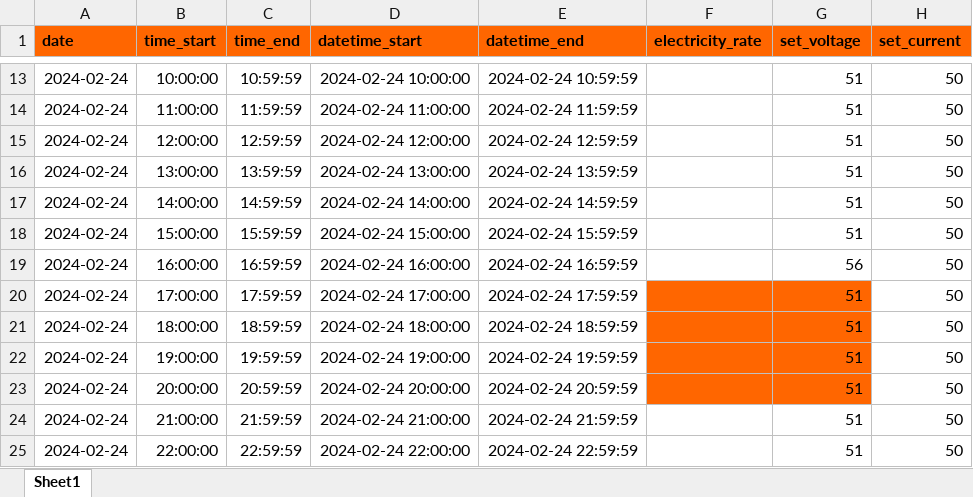
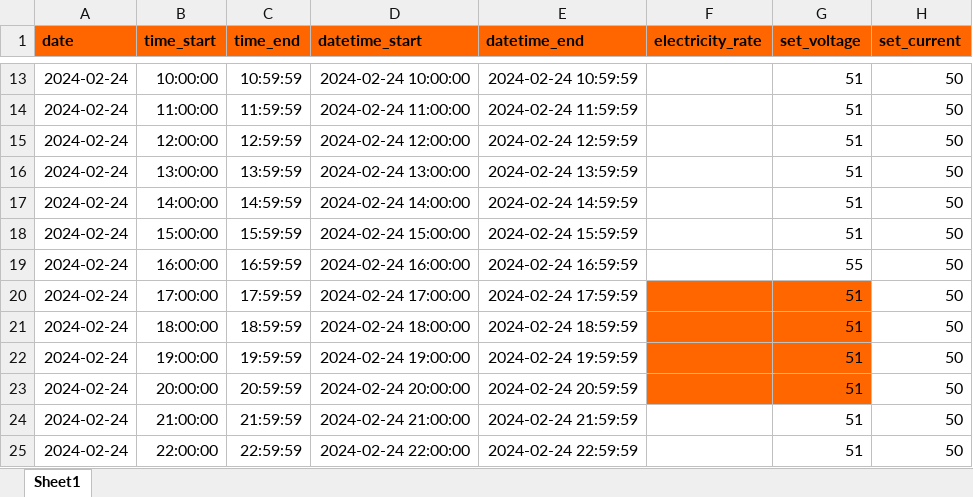
Before and after one commit to luckylinux/solar-controller, an Excel workbook: strategy/2024-02-24.xlsx, sheet Sheet1, drawn as a sheet; only a part is shown, gaps mark what is left out; values as stored, in another font and other column widths than the file's, no borders; the diff names each change by its address in the sheet, - before the commit and + after, or states it on an @@ line.

```diff
--- a/strategy/2024-02-24.xlsx (sheet Sheet1)
+++ b/strategy/2024-02-24.xlsx (sheet Sheet1)
-G19 (set_voltage): 56
+G19 (set_voltage): 55
```
Also changed, not shown: strategy/2024-02-25.xlsx, 1 other file.
